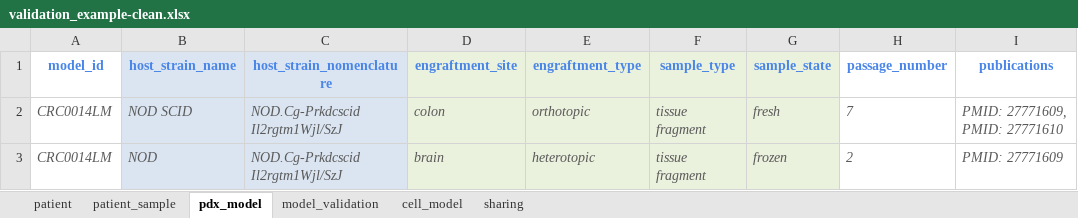
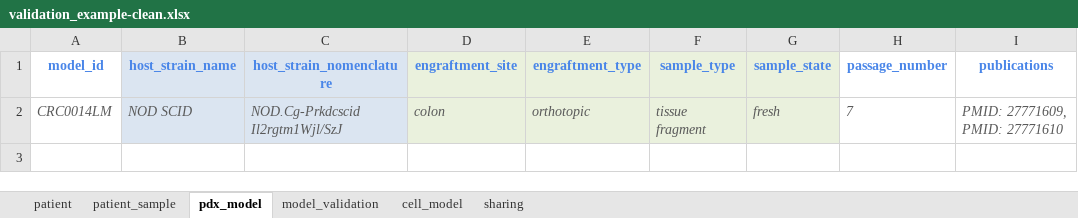
Before and after one commit to PDCMFinder/pdcm-submission, an Excel workbook: website/static/assets/validation_example-clean.xlsx, sheet pdx_model, drawn as a sheet; values as stored, in another font and other column widths than the file's, no borders; the diff names each change by its address in the sheet, - before the commit and + after, or states it on an @@ line.

```diff
--- a/website/static/assets/validation_example-clean.xlsx (sheet pdx_model)
+++ b/website/static/assets/validation_example-clean.xlsx (sheet pdx_model)
-row 3: CRC0014LM | NOD | NOD.Cg-Prkdcscid Il2rgtm1Wjl/SzJ | brain | heterotopic | tissue fragment | frozen | 2 | PMID: 27771609
```
Also changed, not shown: sheet patient_sample, sheet cell_model, sheet model_validation, sheet patient, sheet sharing.
